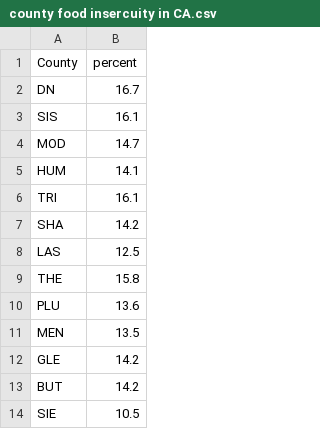
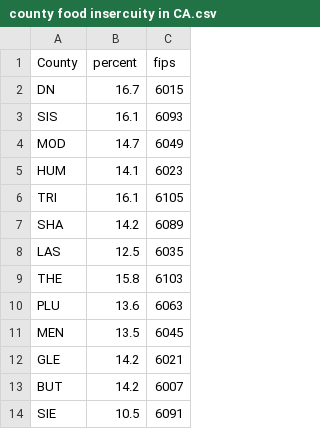
Before and after one commit to MCsweetsoup/ECE143-FinalProject, a CSV file: county food insercuity in CA.csv, drawn as a sheet; only a part is shown; the diff names each change by its address in the sheet, - before the commit and + after, or states it on an @@ line.

Commit message:
Add files via upload

```diff
--- a/county food insercuity in CA.csv
+++ b/county food insercuity in CA.csv
+column C (fips), rows 2-14: 6015 | 6093 | 6049 | 6023 | 6105 | 6089 | 6035 | 6103 | 6063 | 6045 | 6021 | 6007 | 6091
```
